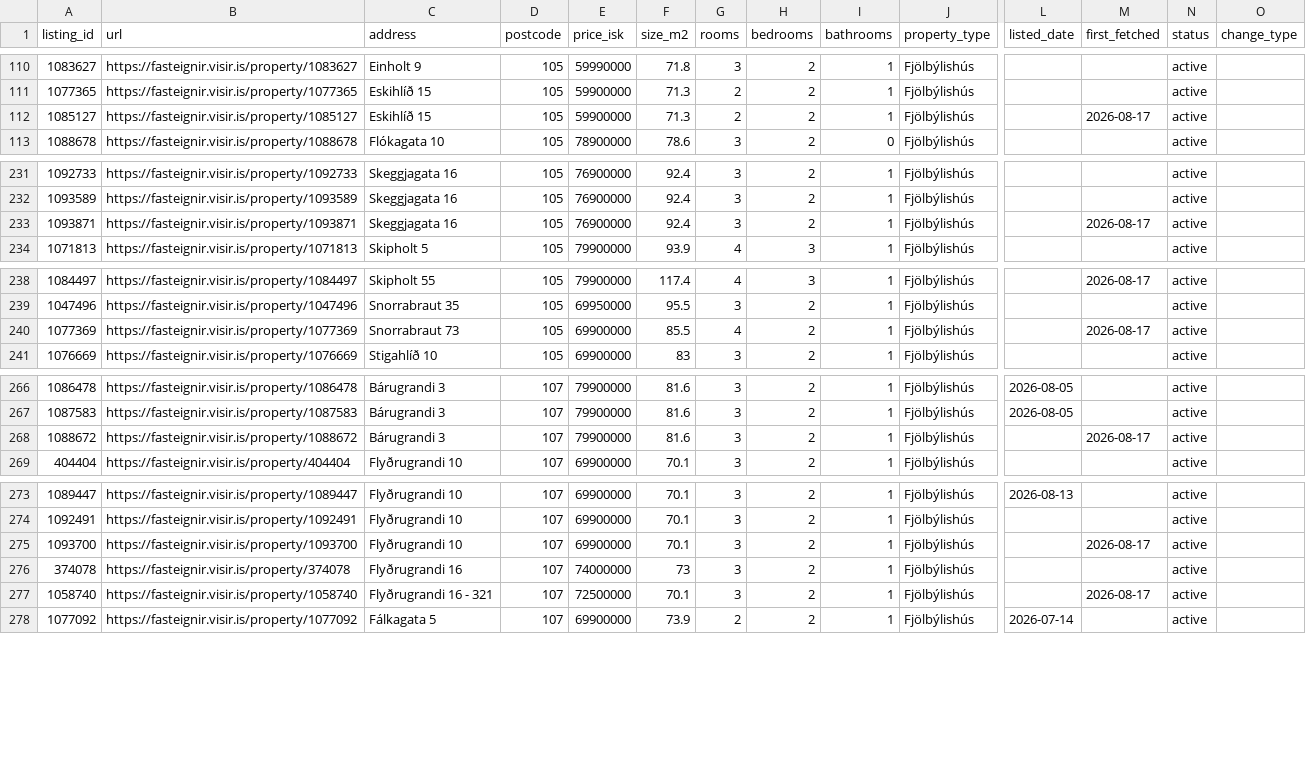
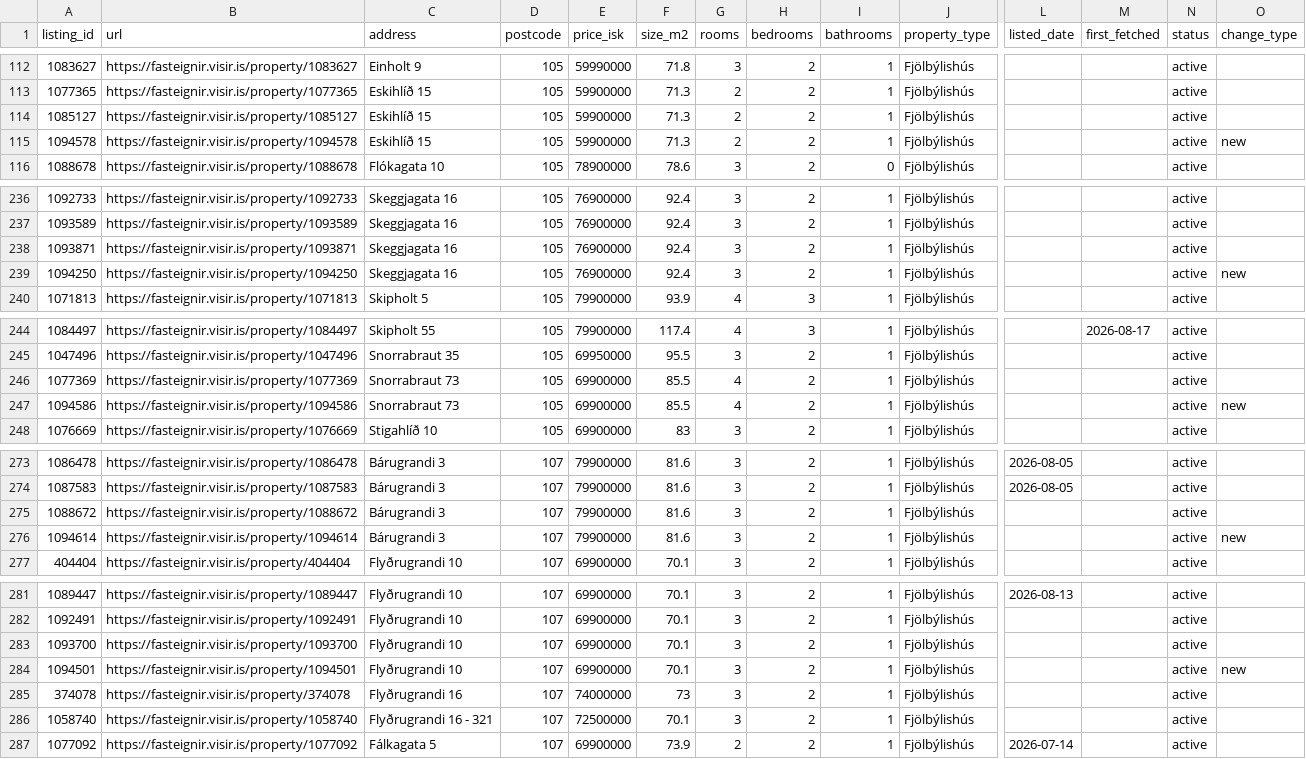
Before and after one commit to alruts/fasteignir-listing-monitor, a CSV file: data/listings.csv, drawn as a sheet; only a part is shown, gaps mark what is left out; addresses are those after the commit; rows hold the shown columns only; the diff covers the shown part only; the diff names each change by its address in the sheet, - before the commit and + after, or states it on an @@ line.

```diff
--- a/data/listings.csv
+++ b/data/listings.csv
-M114 (first_fetched): 2026-08-17
+M114 (first_fetched): (empty)
+row 115: 1094578 | https://fasteignir.visir.is/property/1094578 | Eskihlíð 15 | 105 | 59900000 | 71.3 | 2 | 2 | 1 | Fjölbýlishús |  |  | active | new
-M238 (first_fetched): 2026-08-17
+M238 (first_fetched): (empty)
+row 239: 1094250 | https://fasteignir.visir.is/property/1094250 | Skeggjagata 16 | 105 | 76900000 | 92.4 | 3 | 2 | 1 | Fjölbýlishús |  |  | active | new
-M246 (first_fetched): 2026-08-17
+M246 (first_fetched): (empty)
+row 247: 1094586 | https://fasteignir.visir.is/property/1094586 | Snorrabraut 73 | 105 | 69900000 | 85.5 | 4 | 2 | 1 | Fjölbýlishús |  |  | active | new
-M275 (first_fetched): 2026-08-17
+M275 (first_fetched): (empty)
+row 276: 1094614 | https://fasteignir.visir.is/property/1094614 | Bárugrandi 3 | 107 | 79900000 | 81.6 | 3 | 2 | 1 | Fjölbýlishús |  |  | active | new
-M283 (first_fetched): 2026-08-17
+M283 (first_fetched): (empty)
+row 284: 1094501 | https://fasteignir.visir.is/property/1094501 | Flyðrugrandi 10 | 107 | 69900000 | 70.1 | 3 | 2 | 1 | Fjölbýlishús |  |  | active | new
-M286 (first_fetched): 2026-08-17
+M286 (first_fetched): (empty)
```
Also changed, not shown: 5 added rows and 14 edited cells elsewhere in this file, 2 other files.
